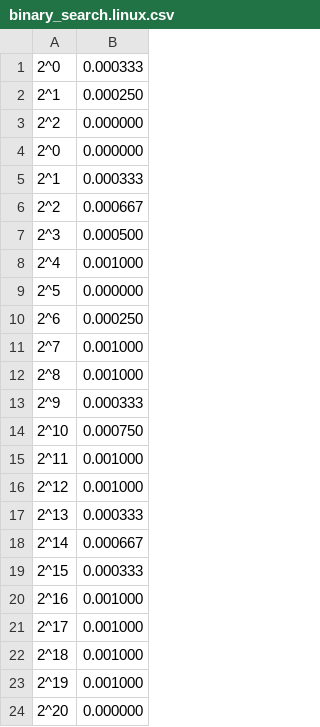
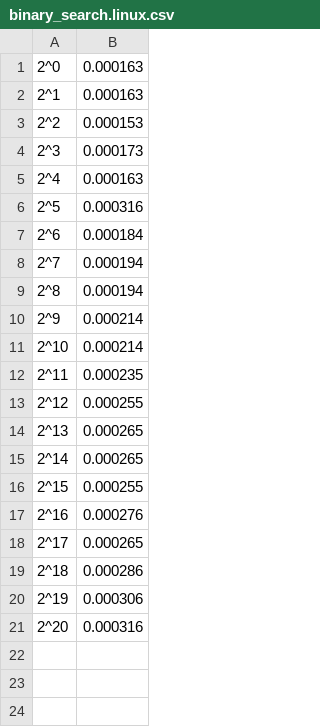
Before and after one commit to felipemfp/algoritmos, a CSV file: trabalhos/analise/csv/binary_search.linux.csv, drawn as a sheet.

```diff
--- a/trabalhos/analise/csv/binary_search.linux.csv
+++ b/trabalhos/analise/csv/binary_search.linux.csv
@@ -1,24 +1,21 @@
-2^0,0.000333
-2^1,0.000250
-2^2,0.000000
-2^0,0.000000
-2^1,0.000333
-2^2,0.000667
-2^3,0.000500
-2^4,0.001000
-2^5,0.000000
-2^6,0.000250
-2^7,0.001000
-2^8,0.001000
-2^9,0.000333
-2^10,0.000750
-2^11,0.001000
-2^12,0.001000
-2^13,0.000333
-2^14,0.000667
-2^15,0.000333
-2^16,0.001000
-2^17,0.001000
-2^18,0.001000
-2^19,0.001000
-2^20,0.000000
+2^0,0.000163
+2^1,0.000163
+2^2,0.000153
+2^3,0.000173
+2^4,0.000163
+2^5,0.000316
+2^6,0.000184
+2^7,0.000194
+2^8,0.000194
+2^9,0.000214
+2^10,0.000214
+2^11,0.000235
+2^12,0.000255
+2^13,0.000265
+2^14,0.000265
+2^15,0.000255
+2^16,0.000276
+2^17,0.000265
+2^18,0.000286
+2^19,0.000306
+2^20,0.000316
```
Also changed, not shown: trabalhos/analise/csv/dequeue.linux.csv, trabalhos/analise/csv/enqueue.linux.csv, 4 other files.
